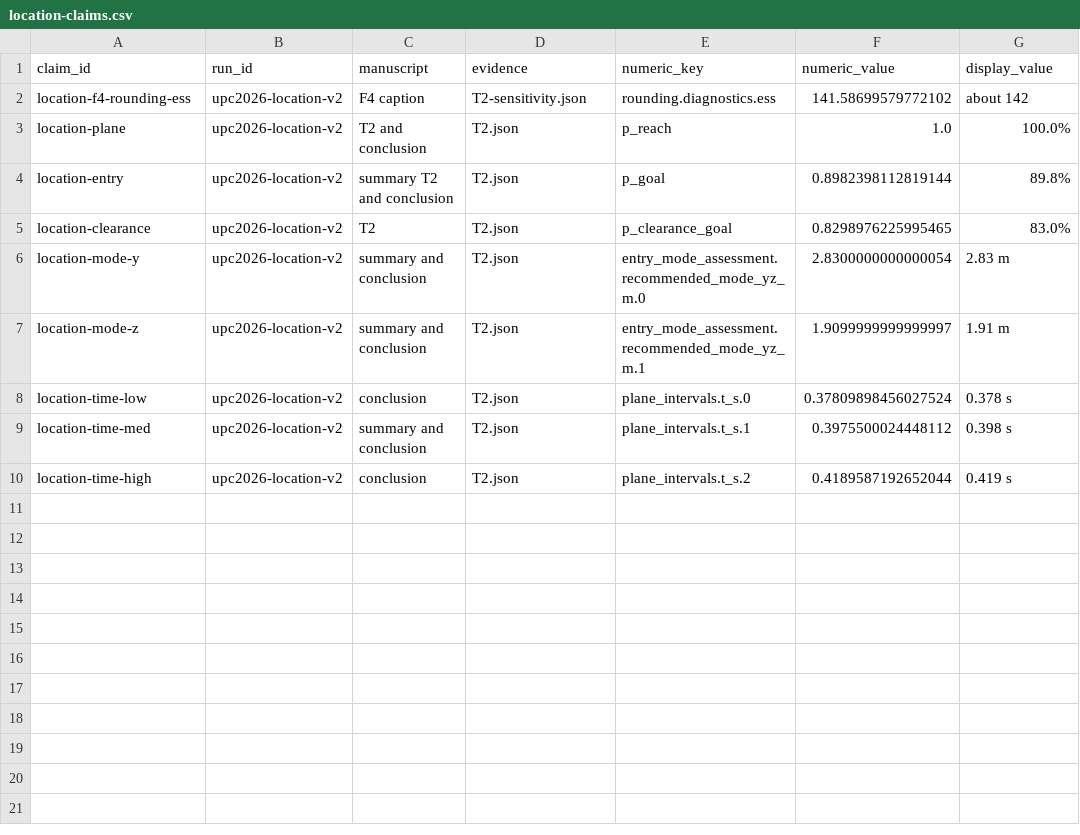
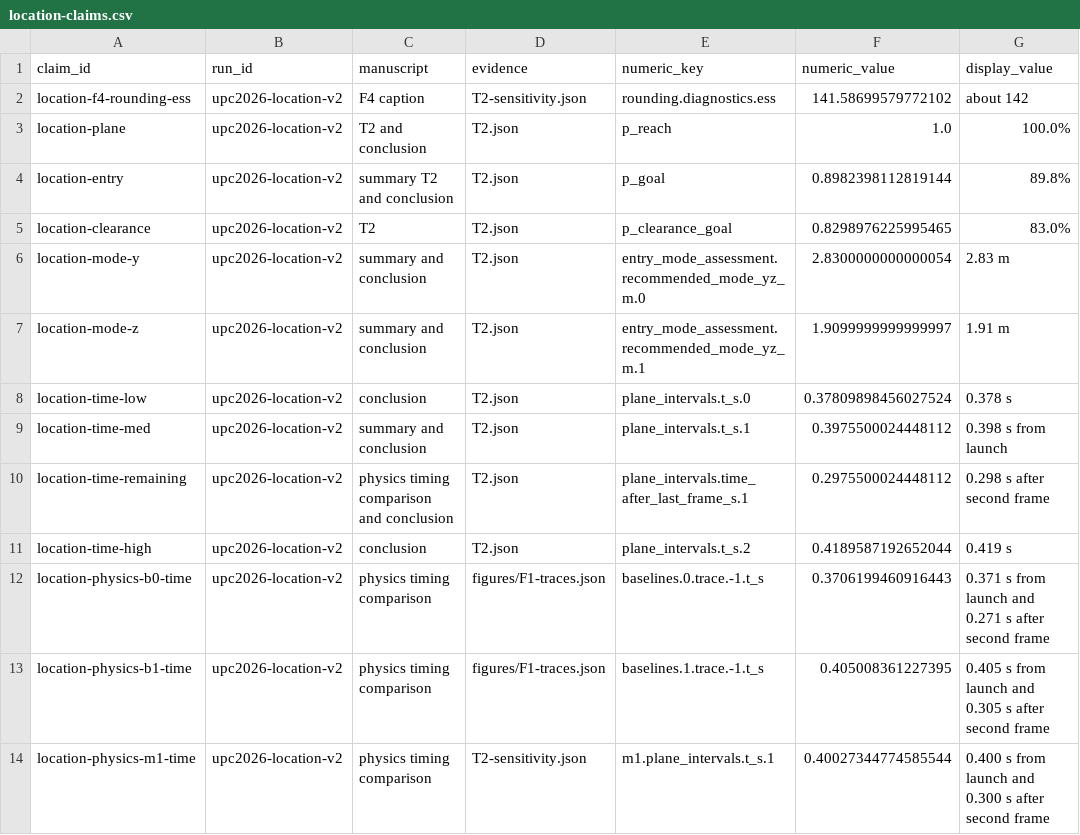
Before and after one commit to liweitang712/UPC2026, a CSV file: paper/preselection-evidence/location-claims.csv, drawn as a sheet.

Commit message:
Trace manuscript arrival times and final F2 to the location release

```diff
--- a/paper/preselection-evidence/location-claims.csv
+++ b/paper/preselection-evidence/location-claims.csv
@@ -8,3 +8,7 @@ location-mode-z,upc2026-location-v2,summary and conclusion,T2.json,entry_mode_as
 location-time-low,upc2026-location-v2,conclusion,T2.json,plane_intervals.t_s.0,0.37809898456027524,0.378 s
-location-time-med,upc2026-location-v2,summary and conclusion,T2.json,plane_intervals.t_s.1,0.3975500024448112,0.398 s
+location-time-med,upc2026-location-v2,summary and conclusion,T2.json,plane_intervals.t_s.1,0.3975500024448112,0.398 s from launch
+location-time-remaining,upc2026-location-v2,physics timing comparison and conclusion,T2.json,plane_intervals.time_after_last_frame_s.1,0.2975500024448112,0.298 s after second frame
 location-time-high,upc2026-location-v2,conclusion,T2.json,plane_intervals.t_s.2,0.4189587192652044,0.419 s
+location-physics-b0-time,upc2026-location-v2,physics timing comparison,figures/F1-traces.json,baselines.0.trace.-1.t_s,0.3706199460916443,0.371 s from launch and 0.271 s after second frame
+location-physics-b1-time,upc2026-location-v2,physics timing comparison,figures/F1-traces.json,baselines.1.trace.-1.t_s,0.405008361227395,0.405 s from launch and 0.305 s after second frame
+location-physics-m1-time,upc2026-location-v2,physics timing comparison,T2-sensitivity.json,m1.plane_intervals.t_s.1,0.40027344774585544,0.400 s from launch and 0.300 s after second frame
```
Also changed, not shown: 1 other file.
